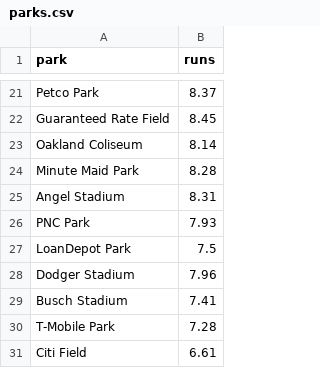
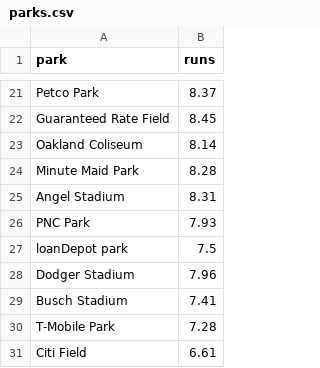
Before and after one commit to jefnic23/zell_baseball, a CSV file: app/data/parks.csv, drawn as a sheet; only a part is shown, gaps mark what is left out.

Commit message:
fixed park spelling

```diff
--- a/app/data/parks.csv
+++ b/app/data/parks.csv
@@ -26,3 +26,3 @@ Angel Stadium,8.31
 PNC Park,7.93
-LoanDepot Park,7.5
+loanDepot park,7.5
 Dodger Stadium,7.96
```
Also changed, not shown: 1 other file.
